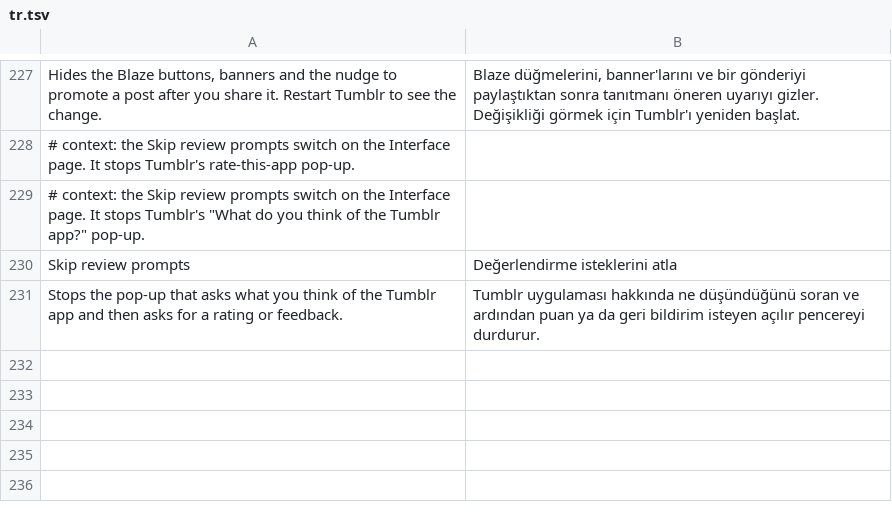
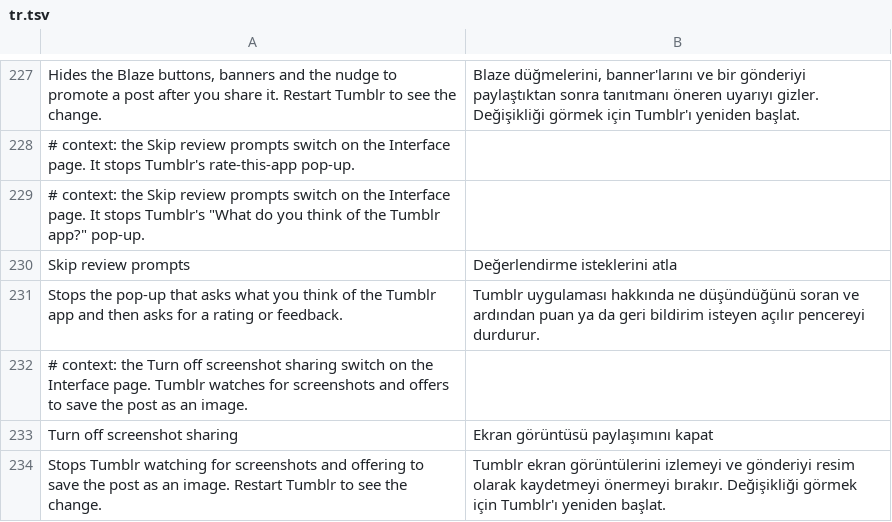
Before and after one commit to SysAdminDoc/HushTumblr, a TSV file: extensions/shared/library/src/main/l10n/tr.tsv, drawn as a sheet; only a part is shown, gaps mark what is left out.

Commit message:
feat(ui): turn off Tumblr's screenshot sharing
Claims SCREENSHOT_INTERCEPTION, the one flag Tumblr's screenshot
sign-up, watcher and callback read, so none of them run while the
switch is on.

```diff
--- a/extensions/shared/library/src/main/l10n/tr.tsv
+++ b/extensions/shared/library/src/main/l10n/tr.tsv
@@ -231 +231,4 @@ Skip review prompts	Değerlendirme isteklerini atla
 Stops the pop-up that asks what you think of the Tumblr app and then asks for a rating or feedback.	Tumblr uygulaması hakkında ne düşündüğünü soran ve ardından puan ya da geri bildirim isteyen açılır pencereyi durdurur.
+# context: the Turn off screenshot sharing switch on the Interface page. Tumblr watches for screenshots and offers to save the post as an image.
+Turn off screenshot sharing	Ekran görüntüsü paylaşımını kapat
+Stops Tumblr watching for screenshots and offering to save the post as an image. Restart Tumblr to see the change.	Tumblr ekran görüntülerini izlemeyi ve gönderiyi resim olarak kaydetmeyi önermeyi bırakır. Değişikliği görmek için Tumblr'ı yeniden başlat.
```
Also changed, not shown: extensions/shared/library/src/main/l10n/de.tsv, extensions/shared/library/src/main/l10n/es.tsv, 20 other files.
